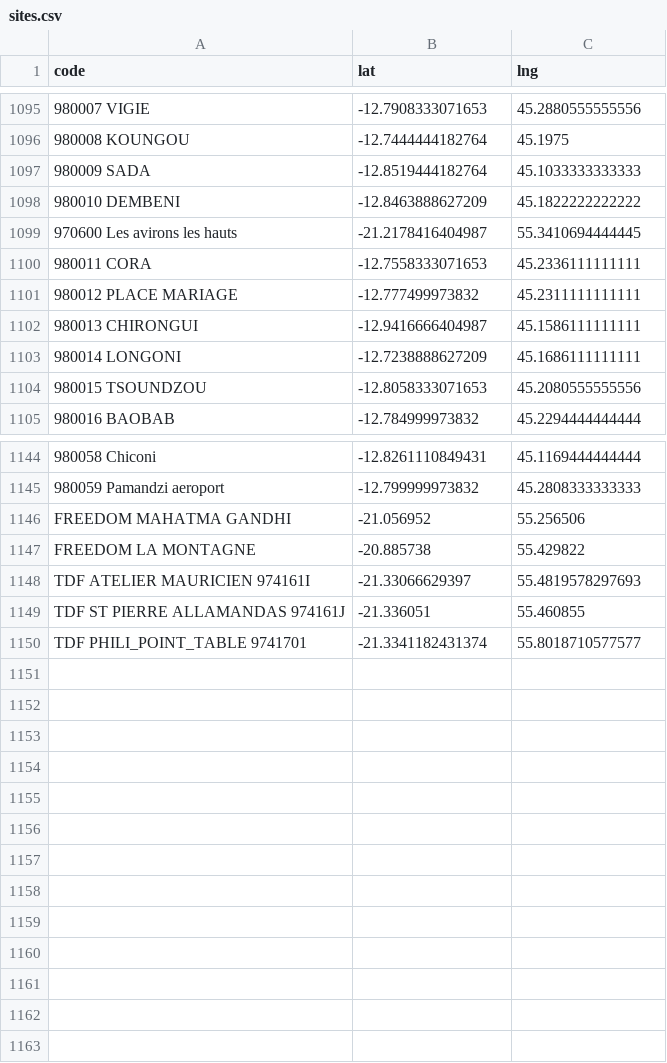
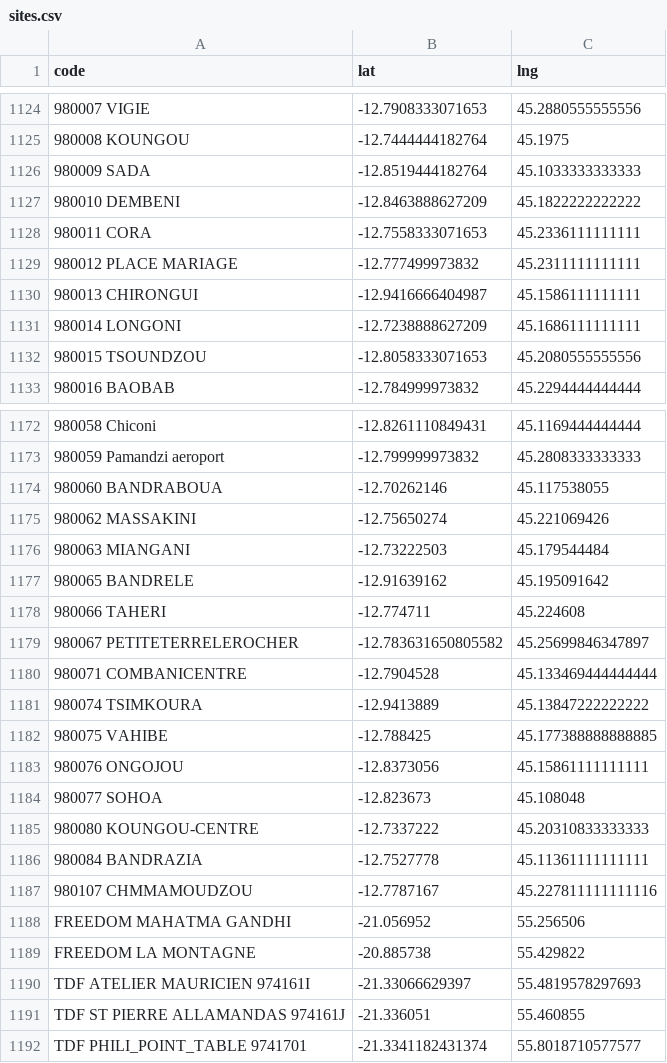
Before and after one commit to Kosouwa666/NEWCOM_MAPS, a CSV file: sites.csv, drawn as a sheet; only a part is shown, gaps mark what is left out; removed rows and columns are numbered as before the commit, all else as after; the diff covers the shown part only; the diff names each change by its address in the sheet, - before the commit and + after, or states it on an @@ line.

```diff
--- a/sites.csv
+++ b/sites.csv
-row 1099: 970600 Les avirons les hauts | -21.2178416404987 | 55.3410694444445
+row 1174: 980060 BANDRABOUA | -12.70262146 | 45.117538055
+row 1175: 980062 MASSAKINI | -12.75650274 | 45.221069426
+row 1176: 980063 MIANGANI | -12.73222503 | 45.179544484
+row 1177: 980065 BANDRELE | -12.91639162 | 45.195091642
+row 1178: 980066 TAHERI | -12.774711 | 45.224608
+row 1179: 980067 PETITETERRELEROCHER | -12.783631650805582 | 45.25699846347897
+row 1180: 980071 COMBANICENTRE | -12.7904528 | 45.133469444444444
+row 1181: 980074 TSIMKOURA | -12.9413889 | 45.13847222222222
+row 1182: 980075 VAHIBE | -12.788425 | 45.177388888888885
+row 1183: 980076 ONGOJOU | -12.8373056 | 45.15861111111111
+row 1184: 980077 SOHOA | -12.823673 | 45.108048
+row 1185: 980080 KOUNGOU-CENTRE | -12.7337222 | 45.20310833333333
+row 1186: 980084 BANDRAZIA | -12.7527778 | 45.11361111111111
+row 1187: 980107 CHMMAMOUDZOU | -12.7787167 | 45.227811111111116
```
Also changed, not shown: 29 added rows elsewhere in this file.
